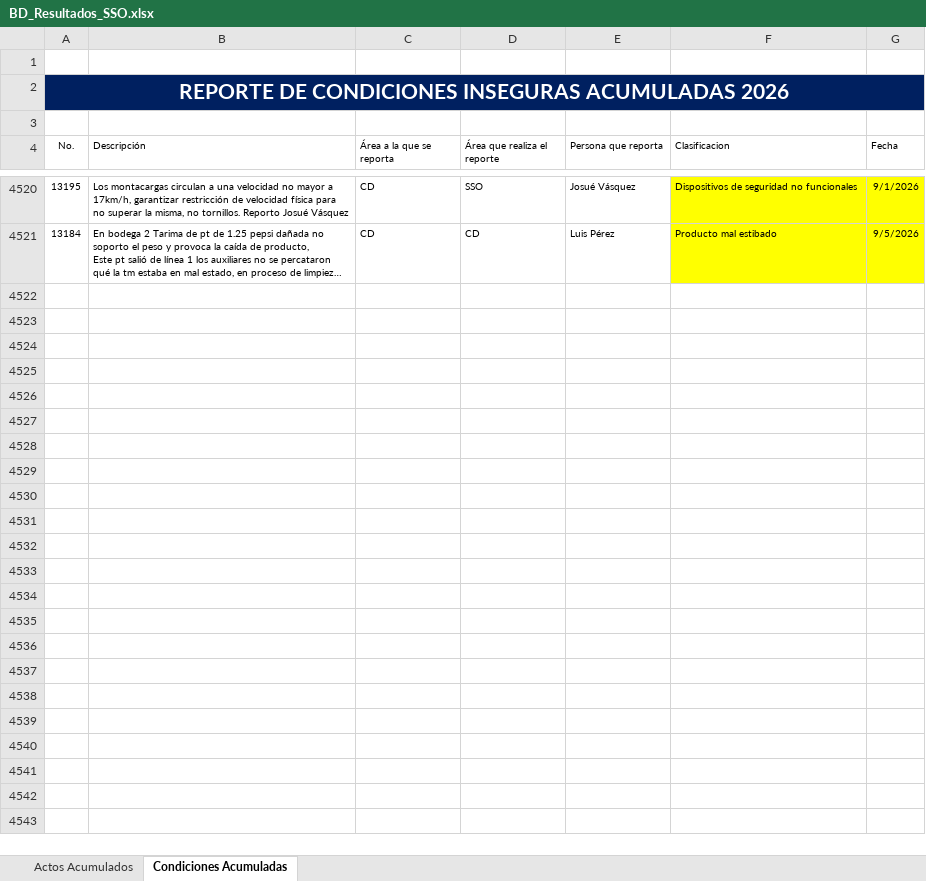
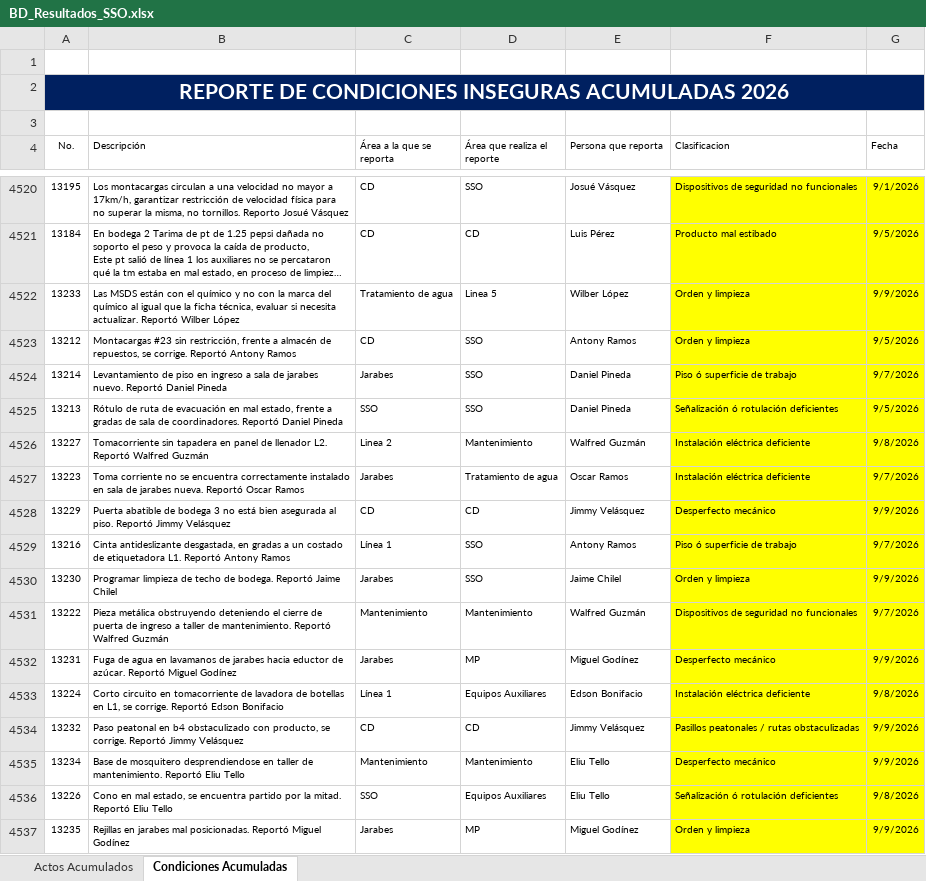
Before and after one commit to gestorssocuyo2026/DASHBOARDACTOSYCONDICIONES, an Excel workbook: BD_Resultados_SSO.xlsx, sheet Condiciones Acumuladas, drawn as a sheet; only a part is shown, gaps mark what is left out; long unchanged cells end in …; values as stored, in another font and other column widths than the file's, no borders; table styles not drawn; the diff covers the shown part only; the diff names each change by its address in the sheet, - before the commit and + after, or states it on an @@ line.

```diff
--- a/BD_Resultados_SSO.xlsx (sheet Condiciones Acumuladas)
+++ b/BD_Resultados_SSO.xlsx (sheet Condiciones Acumuladas)
+row 4522: 13233 | Las MSDS están con el químico y no con la marca del químico al igual que la ficha técnica, evaluar si necesita actualizar. Reportó Wilber López | Tratamiento de agua | Linea 5 | Wilber López | Orden y limpieza | 9/9/2026
+row 4523: 13212 | Montacargas #23 sin restricción, frente a almacén de repuestos, se corrige. Reportó Antony Ramos | CD | SSO | Antony Ramos | Orden y limpieza | 9/5/2026
+row 4524: 13214 | Levantamiento de piso en ingreso a sala de jarabes nuevo. Reportó Daniel Pineda | Jarabes | SSO | Daniel Pineda | Piso ó superficie de trabajo | 9/7/2026
+row 4525: 13213 | Rótulo de ruta de evacuación en mal estado, frente a gradas de sala de coordinadores. Reportó Daniel Pineda | SSO | SSO | Daniel Pineda | Señalización ó rotulación deficientes | 9/5/2026
+row 4526: 13227 | Tomacorriente sin tapadera en panel de llenador L2. Reportó Walfred Guzmán | Linea 2 | Mantenimiento | Walfred Guzmán | Instalación eléctrica deficiente | 9/8/2026
+row 4527: 13223 | Toma corriente no se encuentra correctamente instalado en sala de jarabes nueva. Reportó Oscar Ramos | Jarabes | Tratamiento de agua | Oscar Ramos | Instalación eléctrica deficiente | 9/7/2026
+row 4528: 13229 | Puerta abatible de bodega 3 no está bien asegurada al piso. Reportó Jimmy Velásquez | CD | CD | Jimmy Velásquez | Desperfecto mecánico | 9/9/2026
+row 4529: 13216 | Cinta antideslizante desgastada, en gradas a un costado de etiquetadora L1. Reportó Antony Ramos | Línea 1 | SSO | Antony Ramos | Piso ó superficie de trabajo | 9/7/2026
+row 4530: 13230 | Programar limpieza de techo de bodega. Reportó Jaime Chilel | Jarabes | SSO | Jaime Chilel | Orden y limpieza | 9/9/2026
+row 4531: 13222 | Pieza metálica obstruyendo deteniendo el cierre de puerta de ingreso a taller de mantenimiento. Reportó Walfred Guzmán | Mantenimiento | Mantenimiento | Walfred Guzmán | Dispositivos de seguridad no funcionales | 9/7/2026
+row 4532: 13231 | Fuga de agua en lavamanos de jarabes hacia eductor de azúcar. Reportó Miguel Godínez | Jarabes | MP | Miguel Godínez | Desperfecto mecánico | 9/9/2026
+row 4533: 13224 | Corto circuito en tomacorriente de lavadora de botellas en L1, se corrige. Reportó Edson Bonifacio | Línea 1 | Equipos Auxiliares | Edson Bonifacio | Instalación eléctrica deficiente | 9/8/2026
+row 4534: 13232 | Paso peatonal en b4 obstaculizado con producto, se corrige. Reportó Jimmy Velásquez | CD | CD | Jimmy Velásquez | Pasillos peatonales / rutas obstaculizadas | 9/9/2026
+row 4535: 13234 | Base de mosquitero desprendiendose en taller de mantenimiento. Reportó Eliu Tello | Mantenimiento | Mantenimiento | Eliu Tello | Desperfecto mecánico | 9/9/2026
+row 4536: 13226 | Cono en mal estado, se encuentra partido por la mitad. Reportó Eliu Tello | SSO | Equipos Auxiliares | Eliu Tello | Señalización ó rotulación deficientes | 9/8/2026
+row 4537: 13235 | Rejillas en jarabes mal posicionadas. Reportó Miguel Godínez | Jarabes | MP | Miguel Godínez | Orden y limpieza | 9/9/2026
```
Also changed, not shown: 23 added rows elsewhere in this sheet, sheet Actos Acumulados, NUEVO_NIVEL_DE_SEGURIDAD_2026_CBC-CUYOTENANGO.xlsx.
